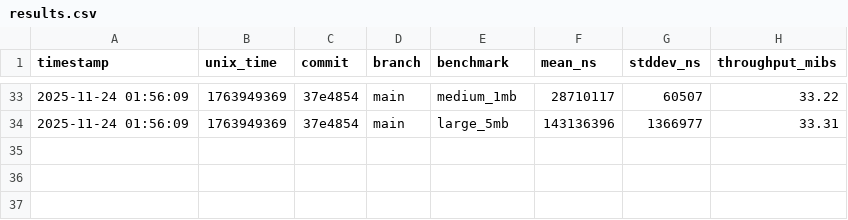
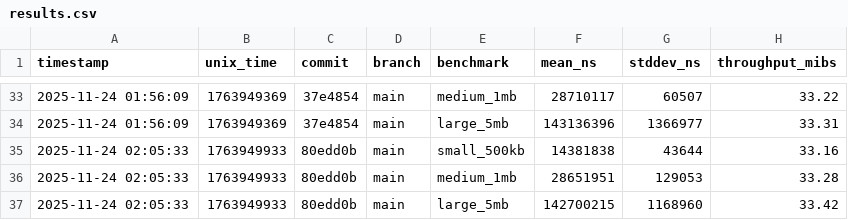
Before and after one commit to nebiolabs/bamslice, a CSV file: benches/history/results.csv, drawn as a sheet; only a part is shown, gaps mark what is left out.

```diff
--- a/benches/history/results.csv
+++ b/benches/history/results.csv
@@ -34 +34,4 @@ timestamp,unix_time,commit,branch,benchmark,mean_ns,stddev_ns,throughput_mibs
 2025-11-24 01:56:09,1763949369,37e4854,main,large_5mb,143136396,1366977,33.31
+2025-11-24 02:05:33,1763949933,80edd0b,main,small_500kb,14381838,43644,33.16
+2025-11-24 02:05:33,1763949933,80edd0b,main,medium_1mb,28651951,129053,33.28
+2025-11-24 02:05:33,1763949933,80edd0b,main,large_5mb,142700215,1168960,33.42
```
Also changed, not shown: 1 other file.
